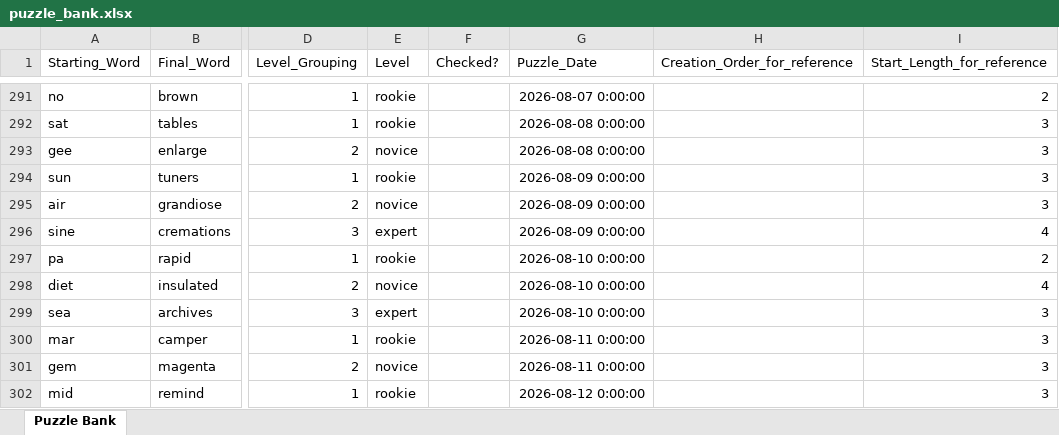
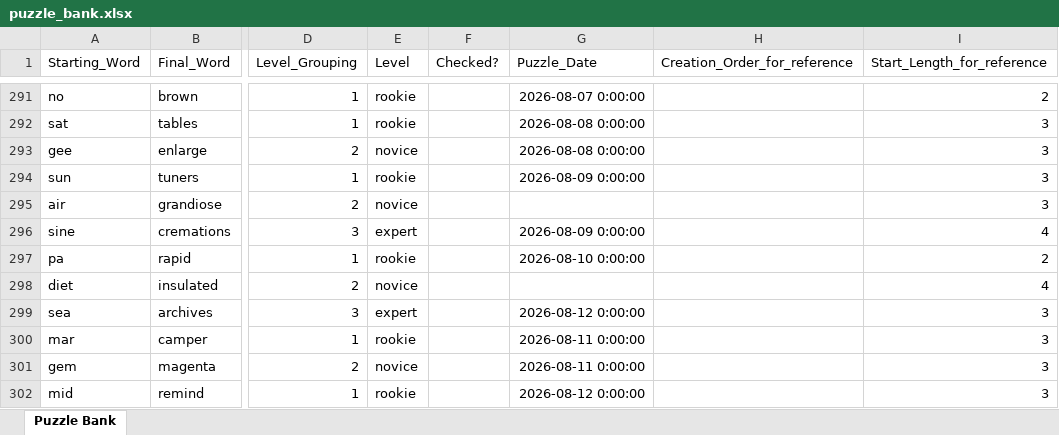
Before and after one commit to jmaser54/letter-ladder, an Excel workbook: scripts/puzzle_bank.xlsx, sheet Puzzle Bank, drawn as a sheet; only a part is shown, gaps mark what is left out; values as stored, in another font and other column widths than the file's, no borders; the diff covers the shown part only; the diff names each change by its address in the sheet, - before the commit and + after, or states it on an @@ line.

Commit message:
Add files via upload

```diff
--- a/scripts/puzzle_bank.xlsx (sheet Puzzle Bank)
+++ b/scripts/puzzle_bank.xlsx (sheet Puzzle Bank)
-G295 (Puzzle_Date): 2026-08-09 0:00:00
+G295 (Puzzle_Date): (empty)
-G298 (Puzzle_Date): 2026-08-10 0:00:00
+G298 (Puzzle_Date): (empty)
-G299 (Puzzle_Date): 2026-08-10 0:00:00
+G299 (Puzzle_Date): 2026-08-12 0:00:00
```
Also changed, not shown: 2 added rows and 1 edited cell elsewhere in this sheet.
